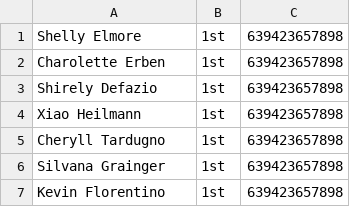
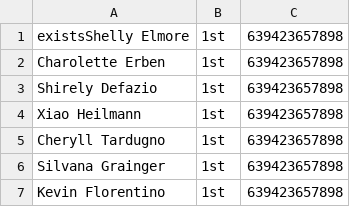
Before and after one commit to sanzillion/Softeng, a CSV file: uploads/Book1.csv, drawn as a sheet; only a part is shown.

Commit message:
load data infile try

```diff
--- a/uploads/Book1.csv
+++ b/uploads/Book1.csv
@@ -1,2 +1,2 @@
-Shelly Elmore,1st,639423657898
+existsShelly Elmore,1st,639423657898
 Charolette Erben,1st,639423657898
```
Also changed, not shown: 1 other file.
